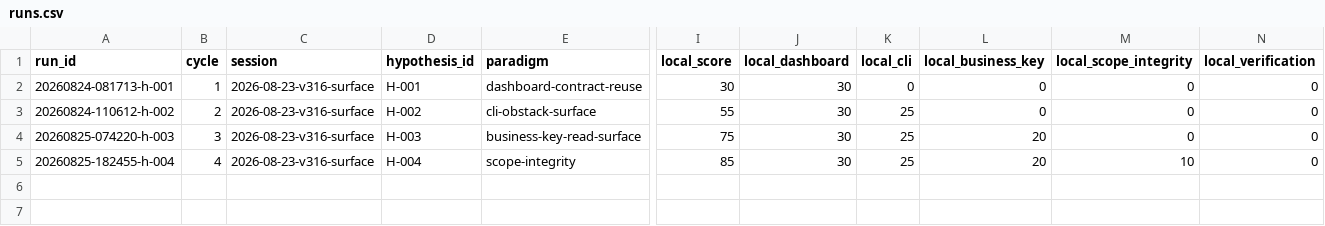
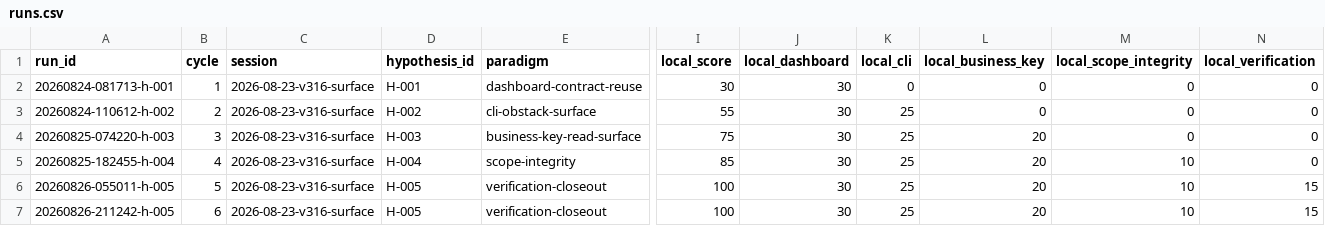
Before and after one commit to uukuguy/grid, a CSV file: docs/status/climb/runs.csv, drawn as a sheet; only a part is shown, gaps mark what is left out; rows hold the shown columns only; the diff names each change by its address in the sheet, - before the commit and + after, or states it on an @@ line.

```diff
--- a/docs/status/climb/runs.csv
+++ b/docs/status/climb/runs.csv
+row 6: 20260826-055011-h-005 | 5 | 2026-08-23-v316-surface | H-005 | verification-closeout | 100 | 30 | 25 | 20 | 10 | 15
+row 7: 20260826-211242-h-005 | 6 | 2026-08-23-v316-surface | H-005 | verification-closeout | 100 | 30 | 25 | 20 | 10 | 15
```
Also changed, not shown: 4 other files.
